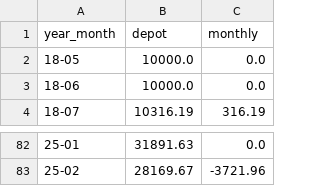
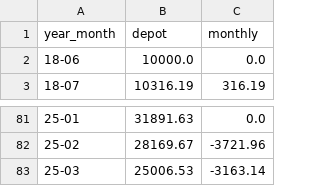
Before and after one commit to fxhuhn/monthly_trader_ndx, a CSV file: data/depot.csv, drawn as a sheet; only a part is shown, gaps mark what is left out.

```diff
--- a/data/depot.csv
+++ b/data/depot.csv
@@ -1,3 +1,2 @@
 year_month,depot,monthly
-18-05,10000.0,0.0
 18-06,10000.0,0.0
@@ -83 +82,2 @@ year_month,depot,monthly
 25-02,28169.67,-3721.96
+25-03,25006.53,-3163.14
```
Also changed, not shown: 2 other files.
